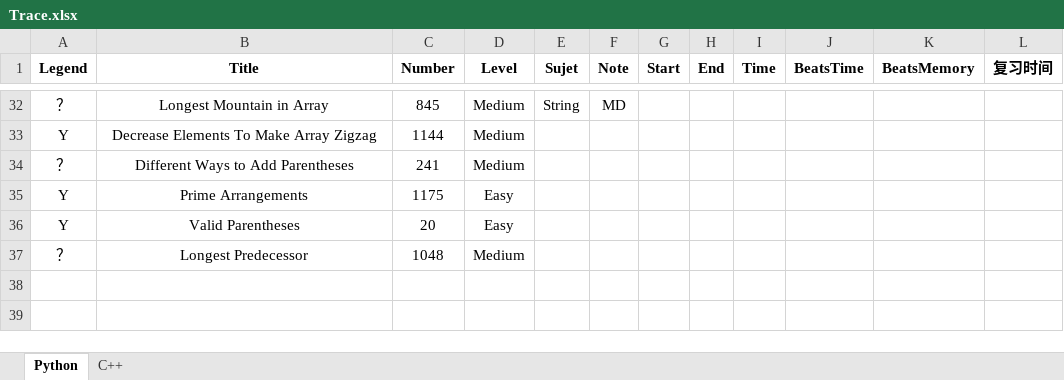
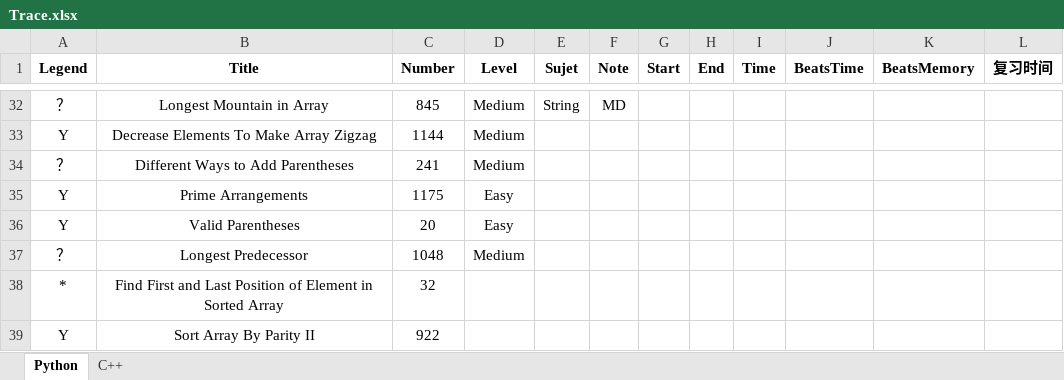
Before and after one commit to GuoYunZheSE/Leetcode, an Excel workbook: Trace.xlsx, sheet Python, drawn as a sheet; only a part is shown, gaps mark what is left out; values as stored, in another font and other column widths than the file's, no borders; the diff names each change by its address in the sheet, - before the commit and + after, or states it on an @@ line.

```diff
--- a/Trace.xlsx (sheet Python)
+++ b/Trace.xlsx (sheet Python)
+row 38: * | Find First and Last Position of Element in Sorted Array | 32
+row 39: Y | Sort Array By Parity II | 922
```
Also changed, not shown: 2 other files.
